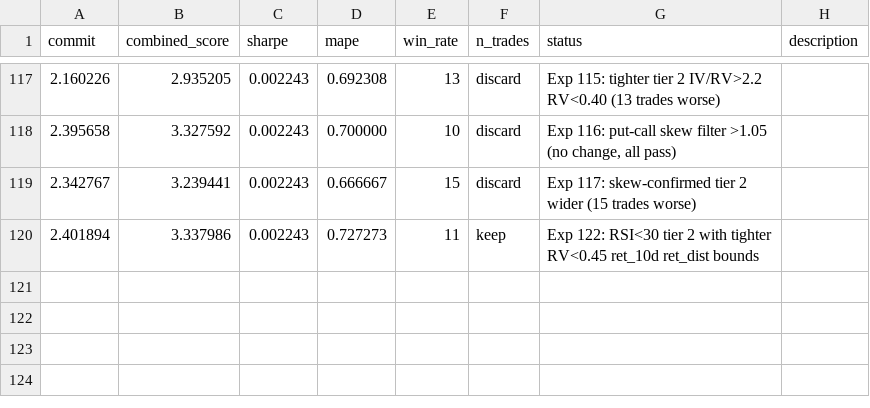
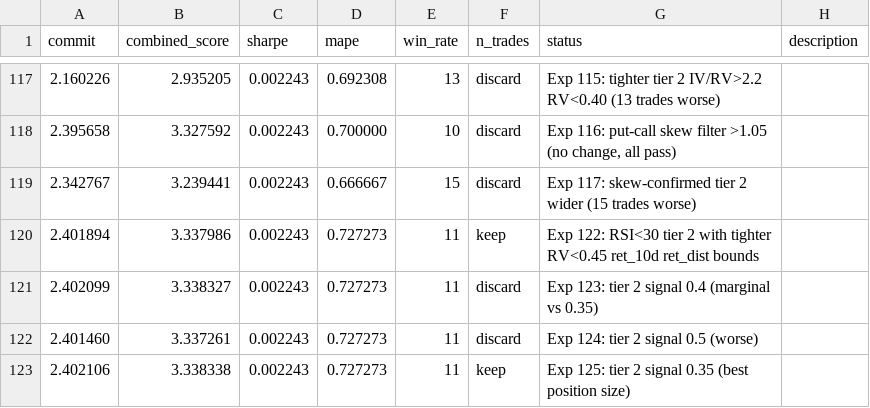
Before and after one commit to jacobwright32/option-pricing-tuning, a TSV file: results.tsv, drawn as a sheet; only a part is shown, gaps mark what is left out; the diff names each change by its address in the sheet, - before the commit and + after, or states it on an @@ line.

```diff
--- a/results.tsv
+++ b/results.tsv
+row 121: 2.402099 | 3.338327 | 0.002243 | 0.727273 | 11 | discard | Exp 123: tier 2 signal 0.4 (marginal vs 0.35)
+row 122: 2.401460 | 3.337261 | 0.002243 | 0.727273 | 11 | discard | Exp 124: tier 2 signal 0.5 (worse)
+row 123: 2.402106 | 3.338338 | 0.002243 | 0.727273 | 11 | keep | Exp 125: tier 2 signal 0.35 (best position size)
```
Also changed, not shown: 1 other file.
